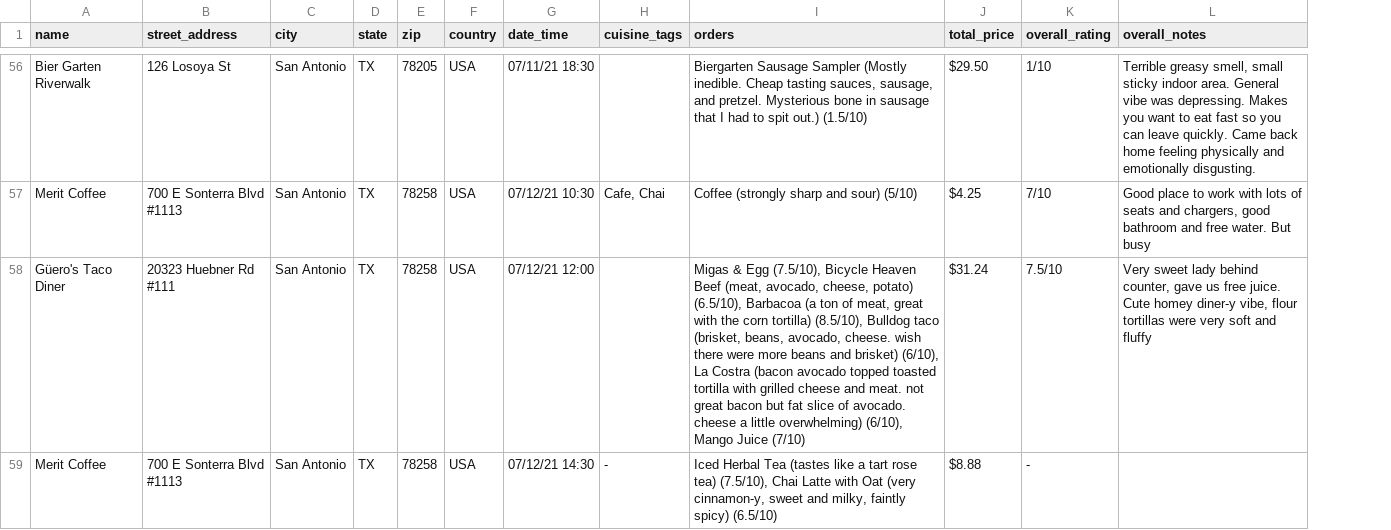
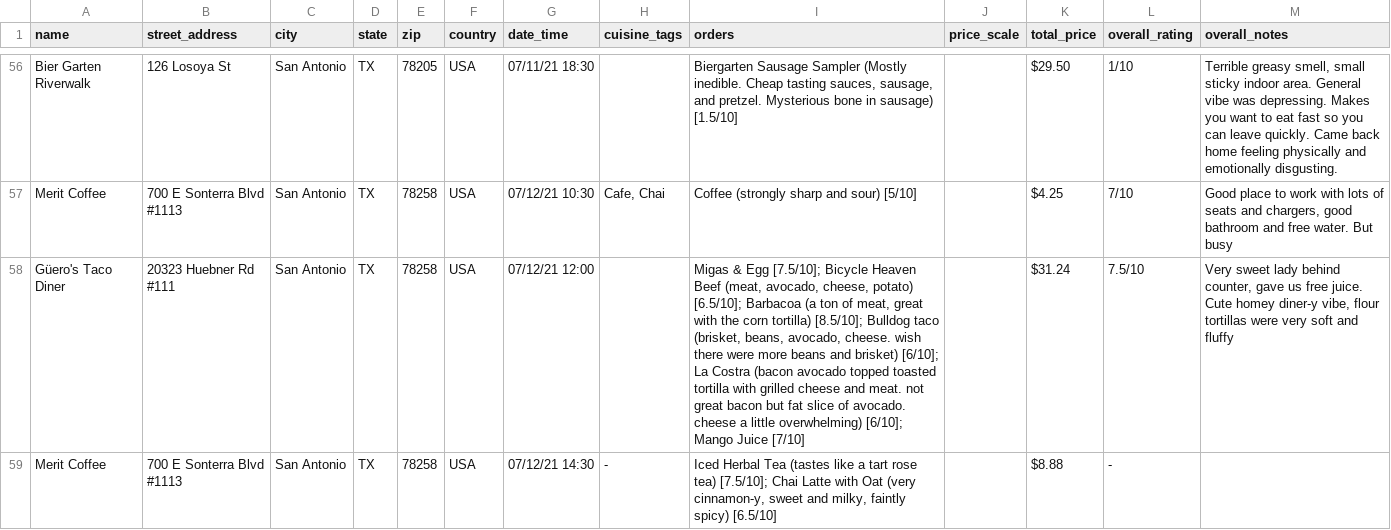
Before and after one commit to duneblum/travel, a CSV file: src/scripts/www/restaurants.csv, drawn as a sheet; only a part is shown, gaps mark what is left out; the diff covers the shown part only; the diff names each change by its address in the sheet, - before the commit and + after, or states it on an @@ line.

Commit message:
added map, price scale components

```diff
--- a/src/scripts/www/restaurants.csv
+++ b/src/scripts/www/restaurants.csv
+column J (price_scale), empty
-I56 (orders): …bone in sausage that I had to spit out.) (1.5/10)
+I56 (orders): …bone in sausage) [1.5/10]
-I57 (orders): Coffee (strongly sharp and sour) (5/10)
+I57 (orders): Coffee (strongly sharp and sour) [5/10]
-I58 (orders): …& Egg (7.5/10), Bicycle Heaven Beef (meat, avocado, cheese, potato) (6.5/10), Barbacoa (a ton of meat, great with the corn tortilla) (8.5/10), Bulldog taco (brisket, beans, avocado, cheese. wish there were more beans and brisket) (6/10), La Costra (bacon avocado topped toasted tortilla with grilled cheese and meat. not great bacon but fat slice of avocado. cheese a little overwhelming) (6/10), Mango Juice (7/10)
+I58 (orders): …& Egg [7.5/10]; Bicycle Heaven Beef (meat, avocado, cheese, potato) [6.5/10]; Barbacoa (a ton of meat, great with the corn tortilla) [8.5/10]; Bulldog taco (brisket, beans, avocado, cheese. wish there were more beans and brisket) [6/10]; La Costra (bacon avocado topped toasted tortilla with grilled cheese and meat. not great bacon but fat slice of avocado. cheese a little overwhelming) [6/10]; Mango Juice [7/10]
-I59 (orders): …rose tea) (7.5/10), Chai Latte with Oat (very cinnamon-y, sweet and milky, faintly spicy) (6.5/10)
+I59 (orders): …rose tea) [7.5/10]; Chai Latte with Oat (very cinnamon-y, sweet and milky, faintly spicy) [6.5/10]
```
Also changed, not shown: 1 added row and 65 edited cells elsewhere in this file, 11 other files.
